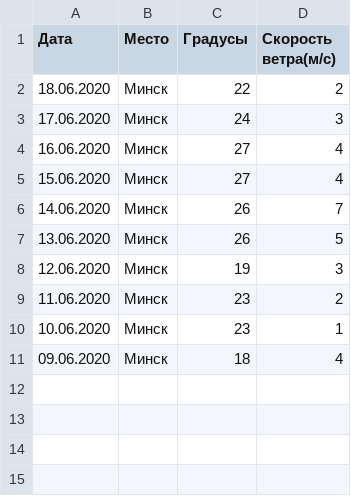
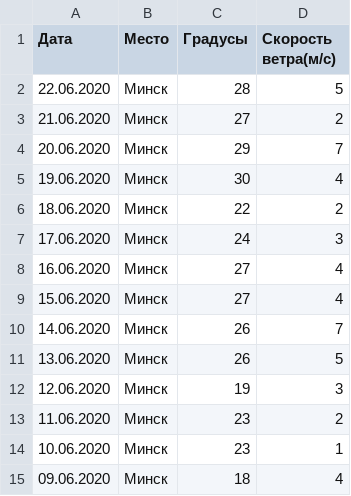
Before and after one commit to igotbitches/teachmeskills, a CSV file: day8/minsk_weather.csv, drawn as a sheet; the diff names each change by its address in the sheet, - before the commit and + after, or states it on an @@ line.

Commit message:
new commit

```diff
--- a/day8/minsk_weather.csv
+++ b/day8/minsk_weather.csv
+row 2: 22.06.2020 | Минск | 28 | 5
+row 3: 21.06.2020 | Минск | 27 | 2
+row 4: 20.06.2020 | Минск | 29 | 7
+row 5: 19.06.2020 | Минск | 30 | 4
```
